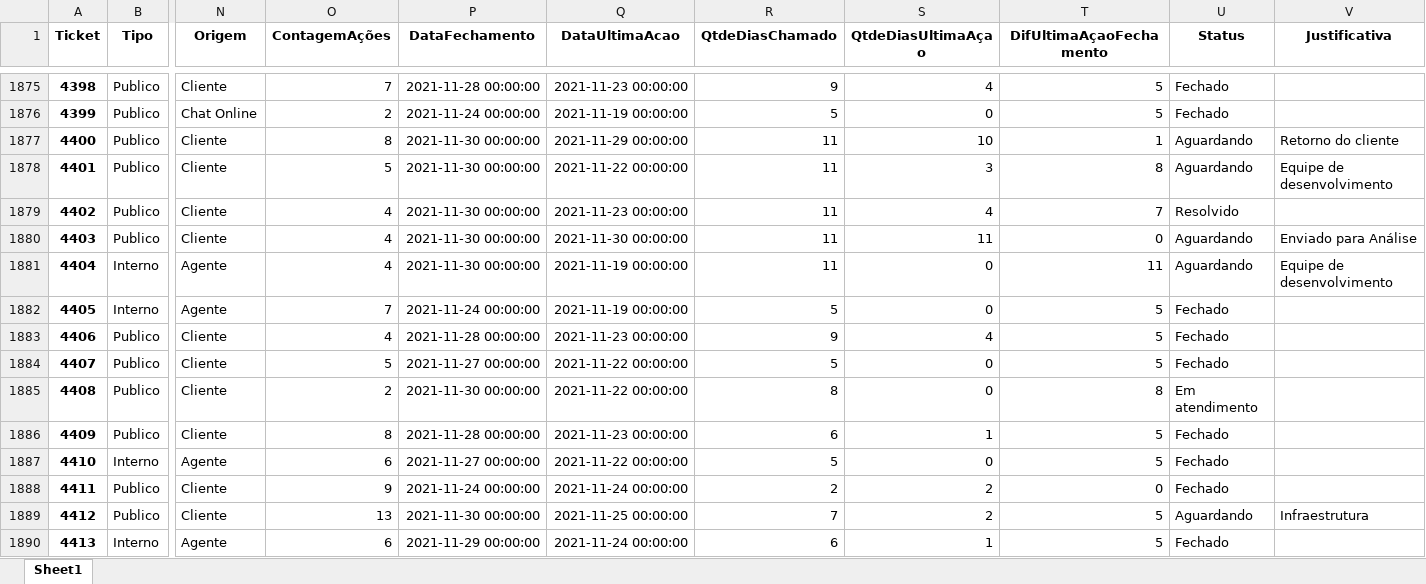
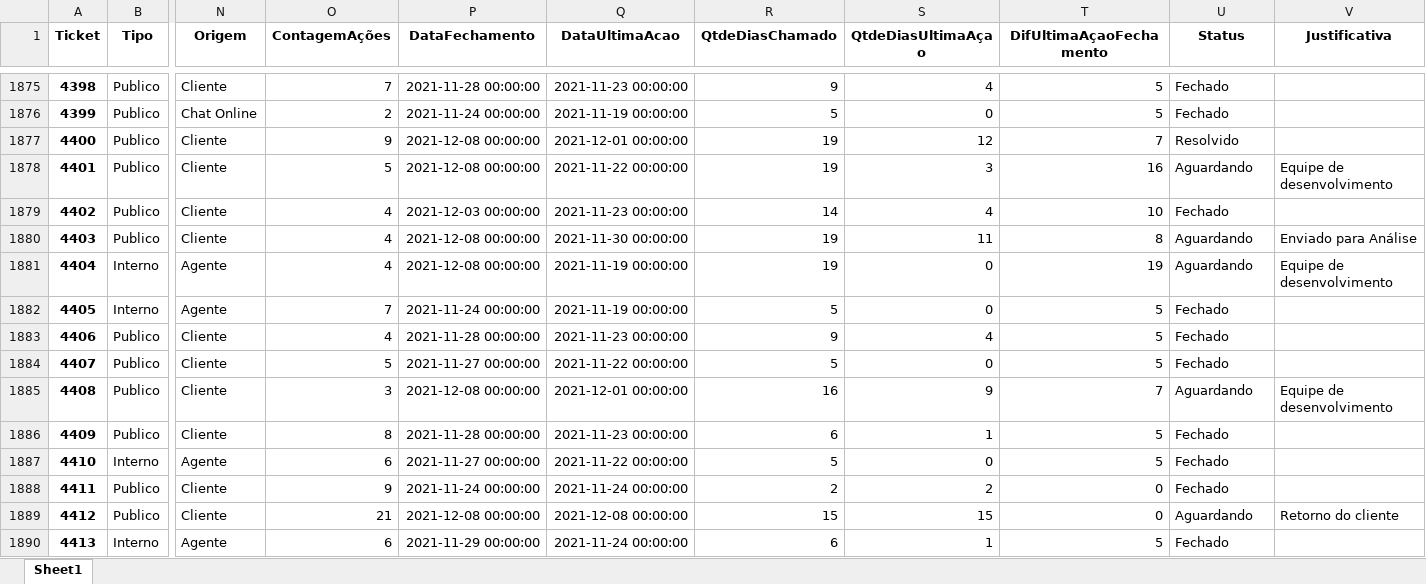
Before and after one commit to allanbraquiel/st_Movidesk_app, an Excel workbook: files/appMovidesk.xlsx, sheet Sheet1, drawn as a sheet; only a part is shown, gaps mark what is left out; values as stored, in another font and other column widths than the file's, no borders; the diff covers the shown part only; the diff names each change by its address in the sheet, - before the commit and + after, or states it on an @@ line.

```diff
--- a/files/appMovidesk.xlsx (sheet Sheet1)
+++ b/files/appMovidesk.xlsx (sheet Sheet1)
-O1877 (ContagemAções): 8
+O1877 (ContagemAções): 9
-P1877:P1878 (DataFechamento): 2021-11-30 00:00:00
+P1877:P1878 (DataFechamento): 2021-12-08 00:00:00
-Q1877 (DataUltimaAcao): 2021-11-29 00:00:00
+Q1877 (DataUltimaAcao): 2021-12-01 00:00:00
-R1877:R1878 (QtdeDiasChamado): 11
+R1877:R1878 (QtdeDiasChamado): 19
-S1877 (QtdeDiasUltimaAçao): 10
+S1877 (QtdeDiasUltimaAçao): 12
-T1877 (DifUltimaAçaoFechamento): 1
+T1877 (DifUltimaAçaoFechamento): 7
-U1877 (Status): Aguardando
+U1877 (Status): Resolvido
-V1877 (Justificativa): Retorno do cliente
+V1877 (Justificativa): (empty)
-T1878 (DifUltimaAçaoFechamento): 8
+T1878 (DifUltimaAçaoFechamento): 16
-P1879 (DataFechamento): 2021-11-30 00:00:00
+P1879 (DataFechamento): 2021-12-03 00:00:00
-R1879 (QtdeDiasChamado): 11
+R1879 (QtdeDiasChamado): 14
-T1879 (DifUltimaAçaoFechamento): 7
+T1879 (DifUltimaAçaoFechamento): 10
-U1879 (Status): Resolvido
+U1879 (Status): Fechado
-P1880:P1881 (DataFechamento): 2021-11-30 00:00:00
+P1880:P1881 (DataFechamento): 2021-12-08 00:00:00
-R1880:R1881 (QtdeDiasChamado): 11
+R1880:R1881 (QtdeDiasChamado): 19
-T1880 (DifUltimaAçaoFechamento): 0
+T1880 (DifUltimaAçaoFechamento): 8
-T1881 (DifUltimaAçaoFechamento): 11
+T1881 (DifUltimaAçaoFechamento): 19
-O1885 (ContagemAções): 2
+O1885 (ContagemAções): 3
-P1885 (DataFechamento): 2021-11-30 00:00:00
+P1885 (DataFechamento): 2021-12-08 00:00:00
-Q1885 (DataUltimaAcao): 2021-11-22 00:00:00
+Q1885 (DataUltimaAcao): 2021-12-01 00:00:00
-R1885 (QtdeDiasChamado): 8
+R1885 (QtdeDiasChamado): 16
-S1885 (QtdeDiasUltimaAçao): 0
+S1885 (QtdeDiasUltimaAçao): 9
-T1885 (DifUltimaAçaoFechamento): 8
+T1885 (DifUltimaAçaoFechamento): 7
-U1885 (Status): Em atendimento
+U1885 (Status): Aguardando
-V1885 (Justificativa): (empty)
+V1885 (Justificativa): Equipe de desenvolvimento
-O1889 (ContagemAções): 13
+O1889 (ContagemAções): 21
-P1889 (DataFechamento): 2021-11-30 00:00:00
+P1889 (DataFechamento): 2021-12-08 00:00:00
-Q1889 (DataUltimaAcao): 2021-11-25 00:00:00
+Q1889 (DataUltimaAcao): 2021-12-08 00:00:00
-R1889 (QtdeDiasChamado): 7
+R1889 (QtdeDiasChamado): 15
-S1889 (QtdeDiasUltimaAçao): 2
+S1889 (QtdeDiasUltimaAçao): 15
-T1889 (DifUltimaAçaoFechamento): 5
+T1889 (DifUltimaAçaoFechamento): 0
-V1889 (Justificativa): Infraestrutura
+V1889 (Justificativa): Retorno do cliente
```
Also changed, not shown: 28 added rows and 944 edited cells elsewhere in this sheet, 2 other files.
